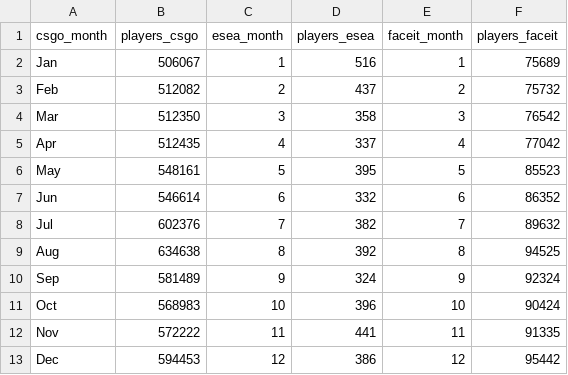
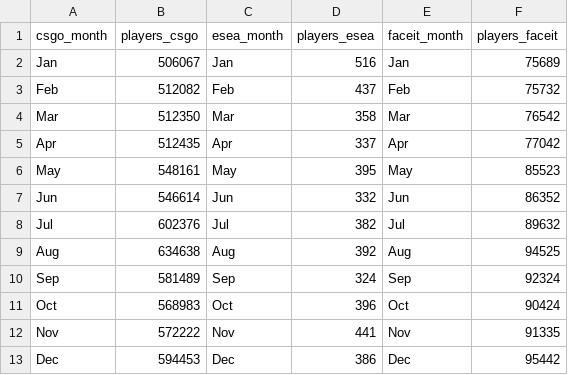
Before and after one commit to fullylaced/as10, a CSV file: csgo.csv, drawn as a sheet.

Commit message:
Update csgo.csv

```diff
--- a/csgo.csv
+++ b/csgo.csv
@@ -1,13 +1,13 @@
 csgo_month,players_csgo,esea_month,players_esea,faceit_month,players_faceit
-Jan,506067,1,516,1,75689
-Feb,512082,2,437,2,75732
-Mar,512350,3,358,3,76542
-Apr,512435,4,337,4,77042
-May,548161,5,395,5,85523
-Jun,546614,6,332,6,86352
-Jul,602376,7,382,7,89632
-Aug,634638,8,392,8,94525
-Sep,581489,9,324,9,92324
-Oct,568983,10,396,10,90424
-Nov,572222,11,441,11,91335
-Dec,594453,12,386,12,95442
+Jan,506067,Jan,516,Jan,75689
+Feb,512082,Feb,437,Feb,75732
+Mar,512350,Mar,358,Mar,76542
+Apr,512435,Apr,337,Apr,77042
+May,548161,May,395,May,85523
+Jun,546614,Jun,332,Jun,86352
+Jul,602376,Jul,382,Jul,89632
+Aug,634638,Aug,392,Aug,94525
+Sep,581489,Sep,324,Sep,92324
+Oct,568983,Oct,396,Oct,90424
+Nov,572222,Nov,441,Nov,91335
+Dec,594453,Dec,386,Dec,95442
```
